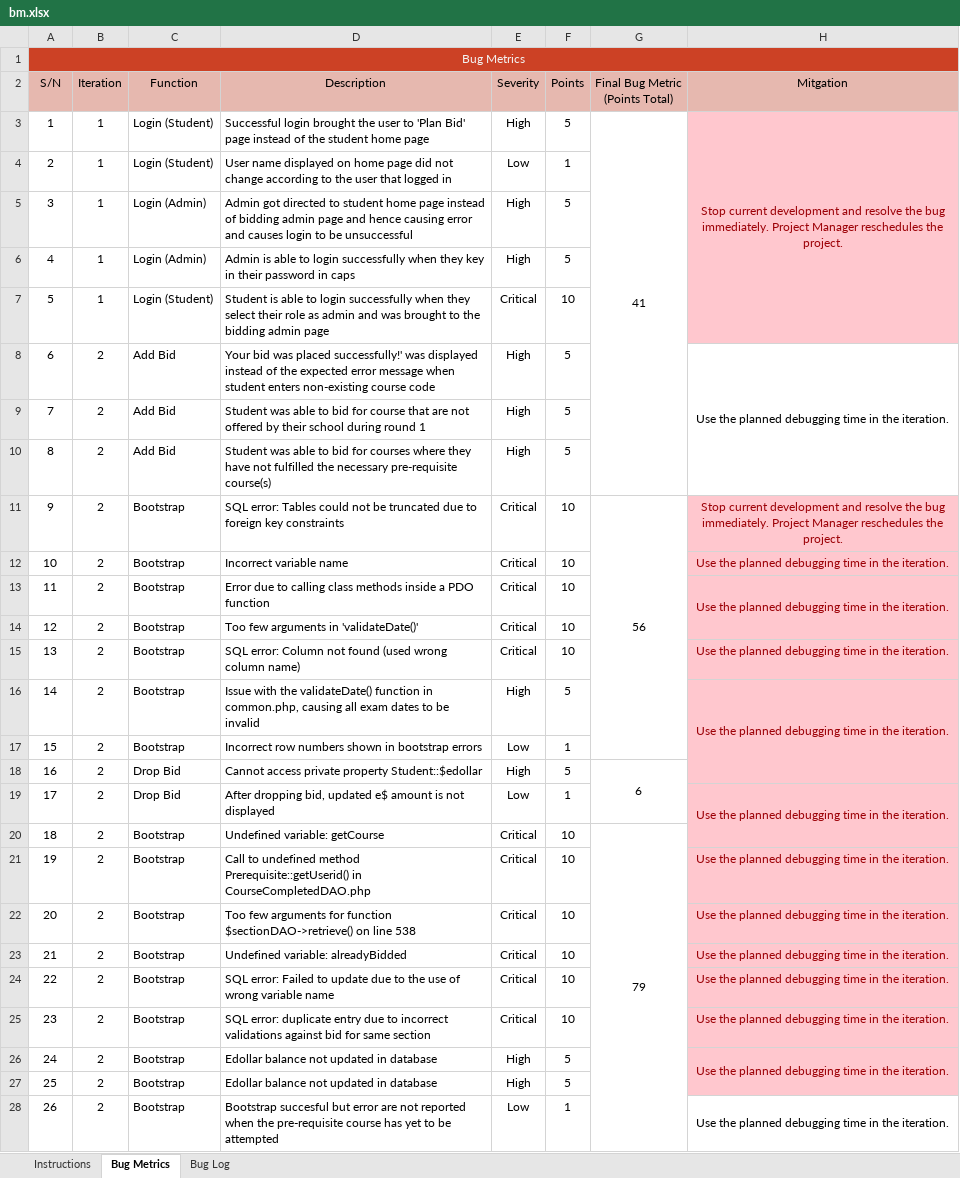
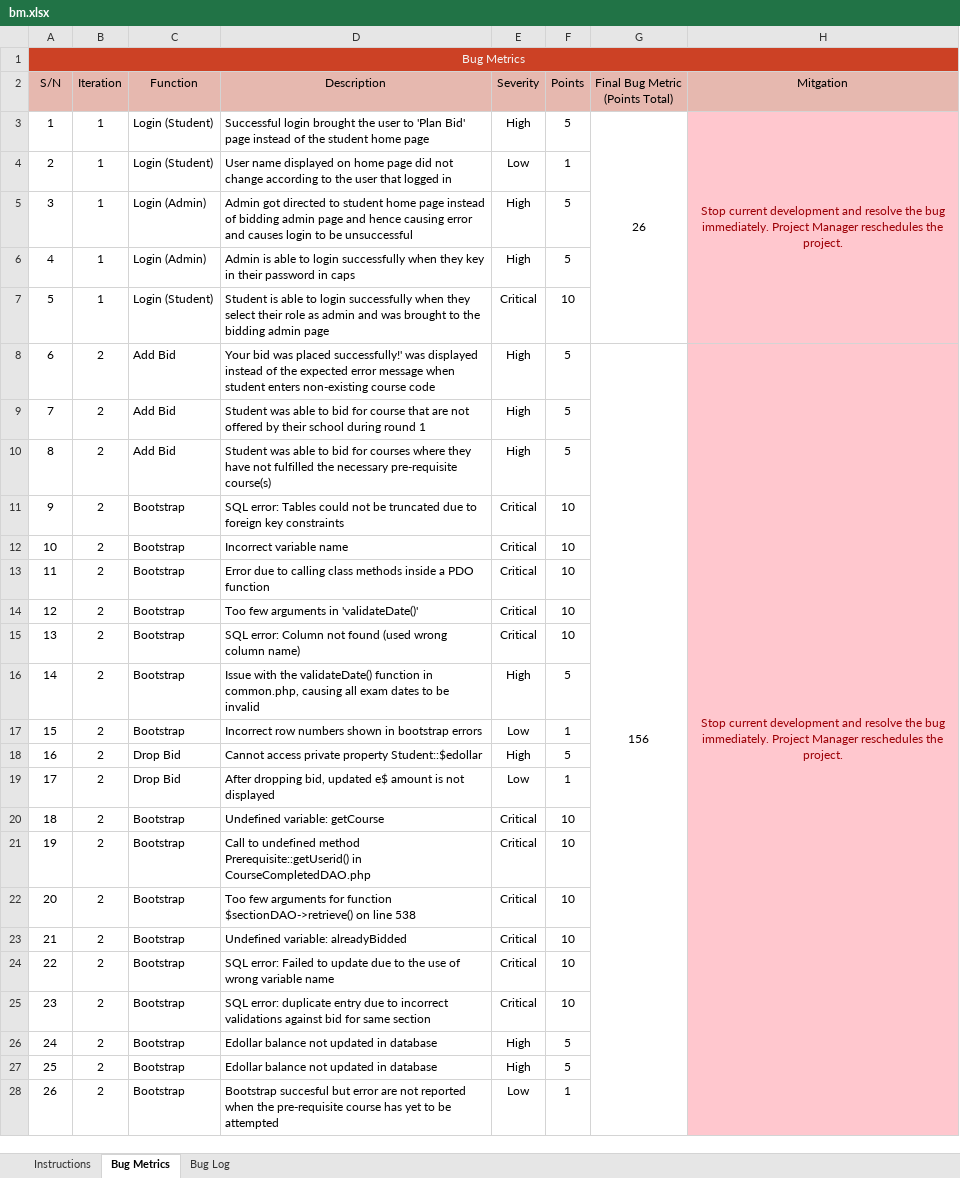
Before and after one commit to j1em1n/BIOS-Bidding-System, an Excel workbook: metrics/bm.xlsx, sheet Bug Metrics, drawn as a sheet; only a part is shown; values as stored, in another font and other column widths than the file's, no borders; conditional formats not drawn; removed rows and columns are numbered as before the commit, all else as after; the diff covers the shown part only; the diff names each change by its address in the sheet, - before the commit and + after, or states it on an @@ line.

Commit message:
Updated bug metrics
Co-Authored-By: hilyamy2018 <hilyamy2018@users.noreply.github.com>

```diff
--- a/metrics/bm.xlsx (sheet Bug Metrics)
+++ b/metrics/bm.xlsx (sheet Bug Metrics)
-G3 (Final Bug Metric (Points Total)): 41
+G3 (Final Bug Metric (Points Total)): 26
-G3:G10 merged
+G3:G7 merged
-G8 (Final Bug Metric (Points Total)): (empty)
+G8 (Final Bug Metric (Points Total)): 156
+G8:G32 merged
-H8 (Mitgation): Use the planned debugging time in the iteration.
+H8 (Mitgation): Stop current development and resolve the bug immediately. Project Manager reschedules the project.
-H8:H10 fill: none
+H8:H10 fill: #FFC7CE
-H8 text colour: black
+H8 text colour: #9C0006
-H8:H10 merged
+H8:H32 merged
-G11 (Final Bug Metric (Points Total)): 56
+G11 (Final Bug Metric (Points Total)): (empty)
-G11:G17 merged
-H11 (Mitgation): Stop current development and resolve the bug immediately. Project Manager reschedules the project.
+H11 (Mitgation): (empty)
-H12:H13 (Mitgation): Use the planned debugging time in the iteration.
+H12:H13 (Mitgation): (empty)
-H13:H14 merged
-H15:H16 (Mitgation): Use the planned debugging time in the iteration.
+H15:H16 (Mitgation): (empty)
-H16:H18 merged
-G18 (Final Bug Metric (Points Total)): 6
+G18 (Final Bug Metric (Points Total)): (empty)
-G18:G19 merged
-H19 (Mitgation): Use the planned debugging time in the iteration.
+H19 (Mitgation): (empty)
-H19:H20 merged
-G20 (Final Bug Metric (Points Total)): 79
+G20 (Final Bug Metric (Points Total)): (empty)
-G20:G32 merged
-H21:H25 (Mitgation): Use the planned debugging time in the iteration.
+H21:H25 (Mitgation): (empty)
-row 26: 24 | 2 | Bootstrap | Edollar balance not updated in database | High | 5 |  | Use the planned debugging time in the iteration.
@@ column A (S/N) renumbered in row 26 @@
+row 27: 25 | 2 | Bootstrap | Edollar balance not updated in database | High | 5
-H28 (Mitgation): Use the planned debugging time in the iteration.
+H28 (Mitgation): (empty)
-H28 fill: none
+H28 fill: #FFC7CE
-H28:H32 merged
```
Also changed, not shown: other rows of this sheet, sheet Bug Log, formulas that keep their value.
